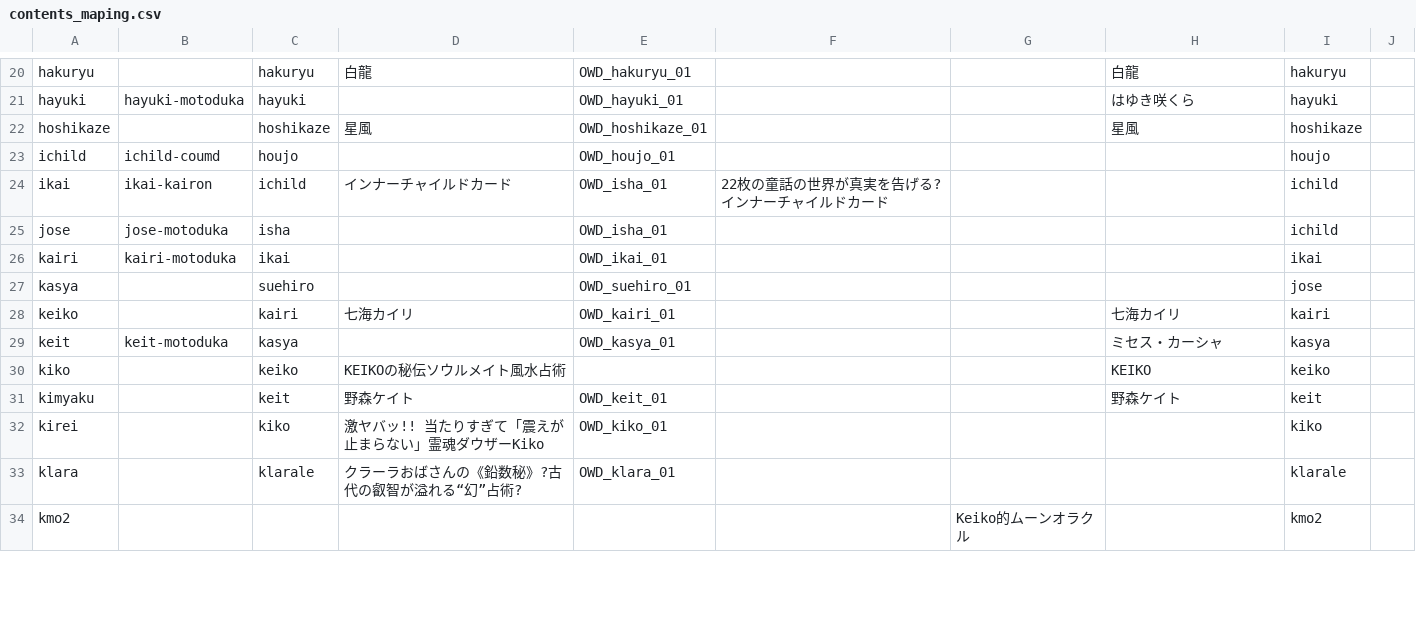
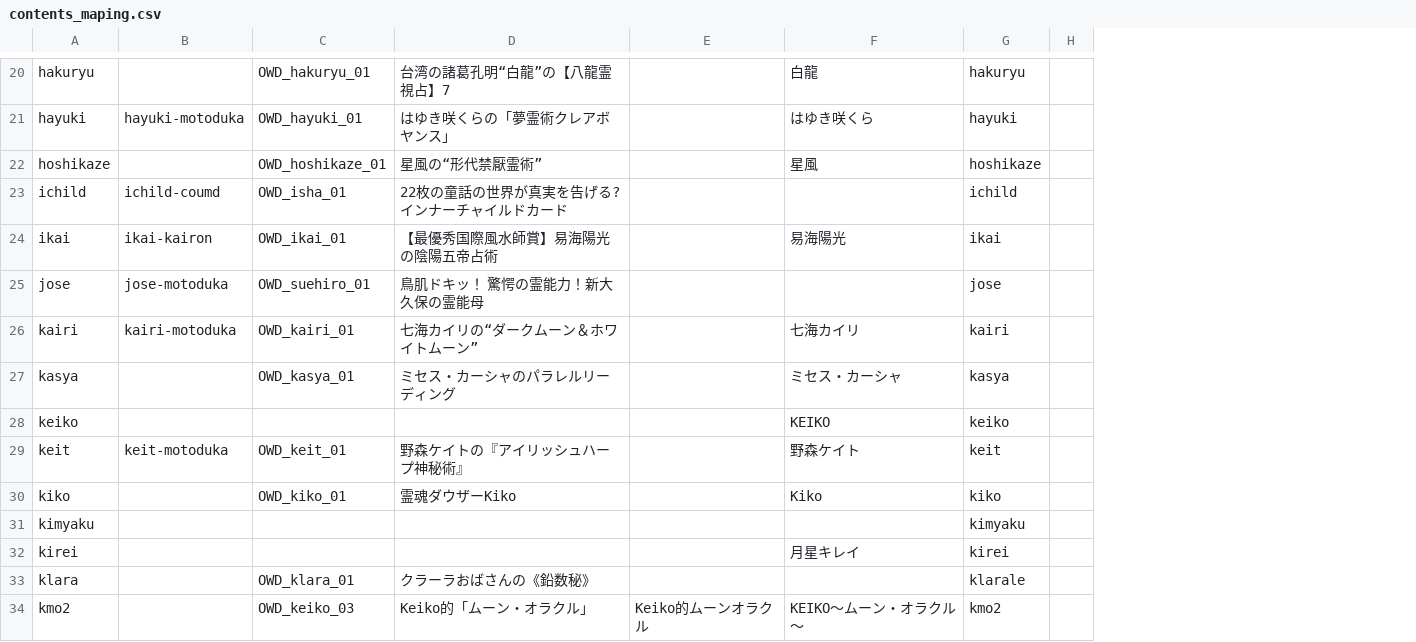
Before and after one commit to mizow1/uranai-uriage, a CSV file: contents_maping.csv, drawn as a sheet; only a part is shown, gaps mark what is left out; removed rows and columns are numbered as before the commit, all else as after; the diff covers the shown part only; the diff names each change by its address in the sheet, - before the commit and + after, or states it on an @@ line.

```diff
--- a/contents_maping.csv
+++ b/contents_maping.csv
-column C, rows 20-33: hakuryu | hayuki | hoshikaze | houjo | ichild | isha | ikai | suehiro | kairi | kasya | keiko | keit | kiko | klarale
-column D, rows 20-33: 白龍 |  | 星風 |  | インナーチャイルドカード |  |  |  | 七海カイリ |  | KEIKOの秘伝ソウルメイト風水占術 | 野森ケイト | 激ヤバッ!! 当たりすぎて「震えが止まらない」霊魂ダウザーKiko | クラーラおばさんの《鉛数秘》?古代の叡智が溢れる“幻”占術?
-column F, row 24: 22枚の童話の世界が真実を告げる?インナーチャイルドカード
+column D, rows 20-34: 台湾の諸葛孔明“白龍”の【八龍霊視占】7 | はゆき咲くらの「夢霊術クレアボヤンス」 | 星風の“形代禁厭霊術” | 22枚の童話の世界が真実を告げる?インナーチャイルドカード | 【最優秀国際風水師賞】易海陽光の陰陽五帝占術 | 鳥肌ドキッ！ 驚愕の霊能力！新大久保の霊能母 | 七海カイリの“ダークムーン＆ホワイトムーン” | ミセス・カーシャのパラレルリーディング |  | 野森ケイトの『アイリッシュハープ神秘術』 | 霊魂ダウザーKiko |  |  | クラーラおばさんの《鉛数秘》 | Keiko的「ムーン・オラクル」
-C23: OWD_houjo_01
+C23: OWD_isha_01
-G23: houjo
+G23: ichild
-C24: OWD_isha_01
+C24: OWD_ikai_01
-F24: (empty)
+F24: 易海陽光
-G24: ichild
+G24: ikai
-C25: OWD_isha_01
+C25: OWD_suehiro_01
-G25: ichild
+G25: jose
-C26: OWD_ikai_01
+C26: OWD_kairi_01
-F26: (empty)
+F26: 七海カイリ
-G26: ikai
+G26: kairi
-C27: OWD_suehiro_01
+C27: OWD_kasya_01
-F27: (empty)
+F27: ミセス・カーシャ
-G27: jose
+G27: kasya
-C28: OWD_kairi_01
+C28: (empty)
-F28: 七海カイリ
+F28: KEIKO
-G28: kairi
+G28: keiko
-C29: OWD_kasya_01
+C29: OWD_keit_01
-F29: ミセス・カーシャ
+F29: 野森ケイト
-G29: kasya
+G29: keit
-C30: (empty)
+C30: OWD_kiko_01
-F30: KEIKO
+F30: Kiko
-G30: keiko
+G30: kiko
-C31: OWD_keit_01
+C31: (empty)
-F31: 野森ケイト
+F31: (empty)
-G31: keit
+G31: kimyaku
-C32: OWD_kiko_01
+C32: (empty)
-F32: (empty)
+F32: 月星キレイ
-G32: kiko
+G32: kirei
-C34: (empty)
+C34: OWD_keiko_03
-F34: (empty)
+F34: KEIKO～ムーン・オラクル～
```
Also changed, not shown: 2 removed rows and 128 edited cells elsewhere in this file, 月別ISP別コンテンツ別売上.csv, 7 other files.
